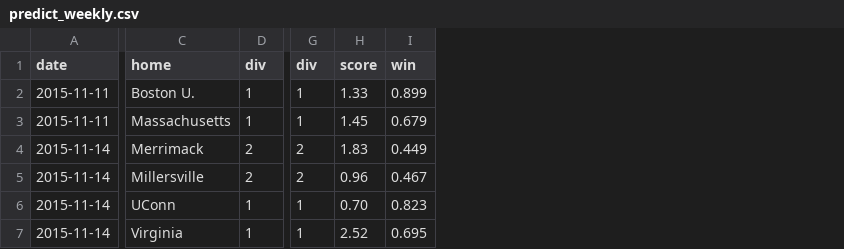
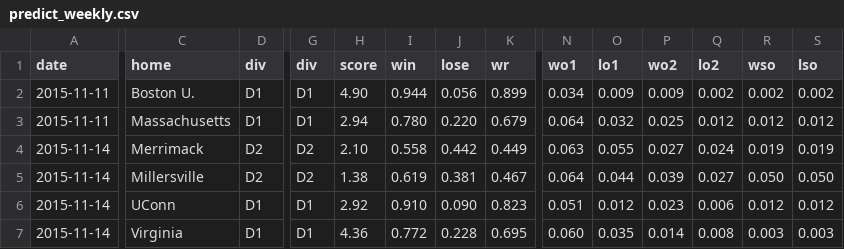
Before and after one commit to octonion/field_hockey, a CSV file: extensions/predict_weekly.csv, drawn as a sheet; only a part is shown, gaps mark what is left out; addresses are those after the commit; the diff covers the shown part only; the diff names each change by its address in the sheet, - before the commit and + after, or states it on an @@ line.

Commit message:
Extended field hockey predictions.

```diff
--- a/extensions/predict_weekly.csv
+++ b/extensions/predict_weekly.csv
+column I (win), rows 2-7: 0.944 | 0.780 | 0.558 | 0.619 | 0.910 | 0.772
+column J (lose), rows 2-7: 0.056 | 0.220 | 0.442 | 0.381 | 0.090 | 0.228
+column N (wo1), rows 2-7: 0.034 | 0.064 | 0.063 | 0.064 | 0.051 | 0.060
+column O (lo1), rows 2-7: 0.009 | 0.032 | 0.055 | 0.044 | 0.012 | 0.035
+column P (wo2), rows 2-7: 0.009 | 0.025 | 0.027 | 0.039 | 0.023 | 0.014
+column Q (lo2), rows 2-7: 0.002 | 0.012 | 0.024 | 0.027 | 0.006 | 0.008
+column R (wso), rows 2-7: 0.002 | 0.012 | 0.019 | 0.050 | 0.012 | 0.003
+column S (lso), rows 2-7: 0.002 | 0.012 | 0.019 | 0.050 | 0.012 | 0.003
-K1: win
+K1: wr
-D2:D3 (div): 1
+D2:D3 (div): D1
-G2:G3 (div): 1
+G2:G3 (div): D1
-H2 (score): 1.33
+H2 (score): 4.90
-H3 (score): 1.45
+H3 (score): 2.94
-D4:D5 (div): 2
+D4:D5 (div): D2
-G4:G5 (div): 2
+G4:G5 (div): D2
-H4 (score): 1.83
+H4 (score): 2.10
-H5 (score): 0.96
+H5 (score): 1.38
-D6:D7 (div): 1
+D6:D7 (div): D1
-G6:G7 (div): 1
+G6:G7 (div): D1
-H6 (score): 0.70
+H6 (score): 2.92
-H7 (score): 2.52
+H7 (score): 4.36
```
Also changed, not shown: 2 edited cells elsewhere in this file, 3 other files.
